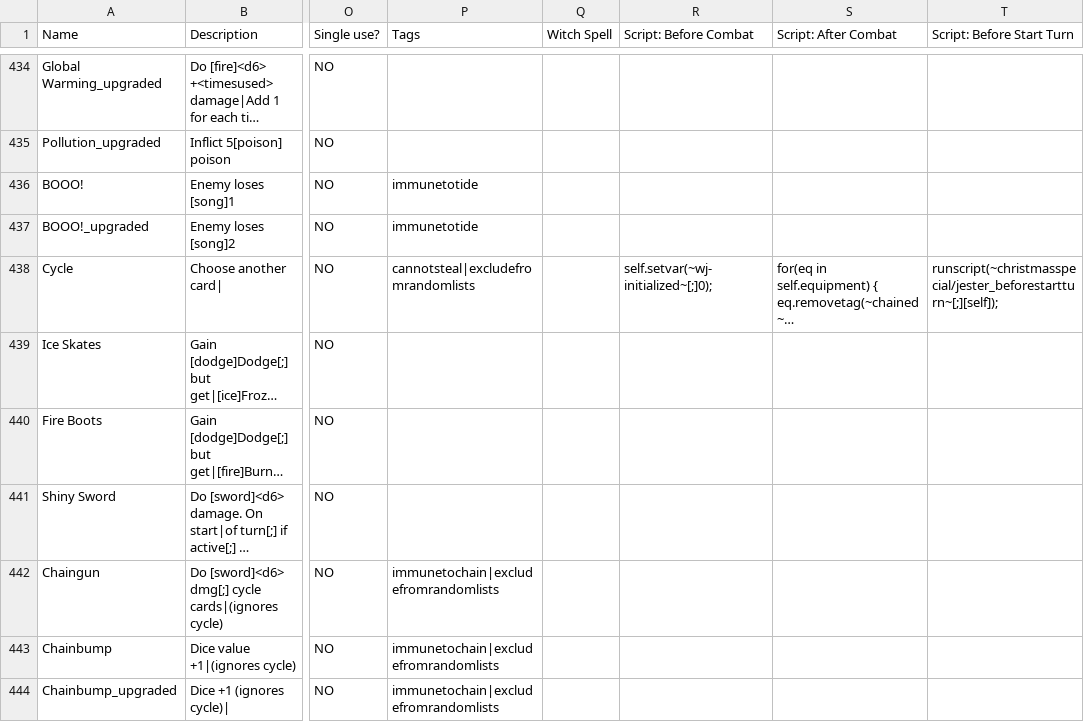
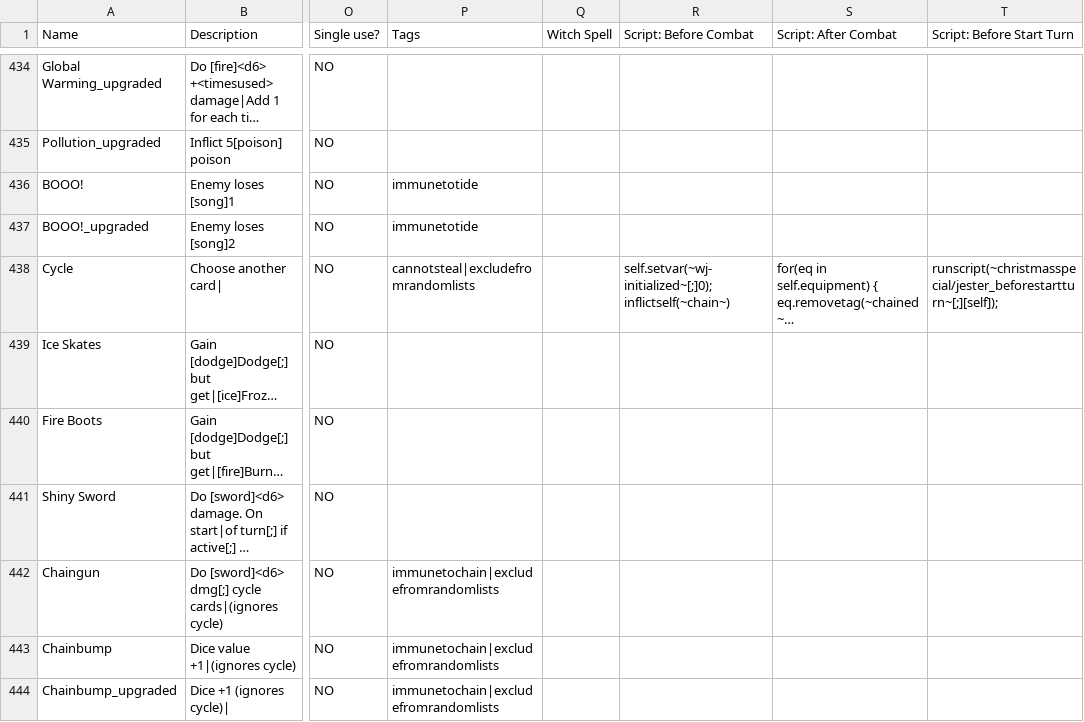
Before and after one commit to ncrecc/christmasspecial, a CSV file: _append/data/text/equipment.csv, drawn as a sheet; only a part is shown, gaps mark what is left out; long unchanged cells end in …; the diff names each change by its address in the sheet, - before the commit and + after, or states it on an @@ line.

```diff
--- a/_append/data/text/equipment.csv
+++ b/_append/data/text/equipment.csv
-R438 (Script: Before Combat): self.setvar(~wj-initialized~[;]0);
+R438 (Script: Before Combat): self.setvar(~wj-initialized~[;]0); inflictself(~chain~)
```
Also changed, not shown: _append/data/text/statuseffects.csv, 1 other file.
